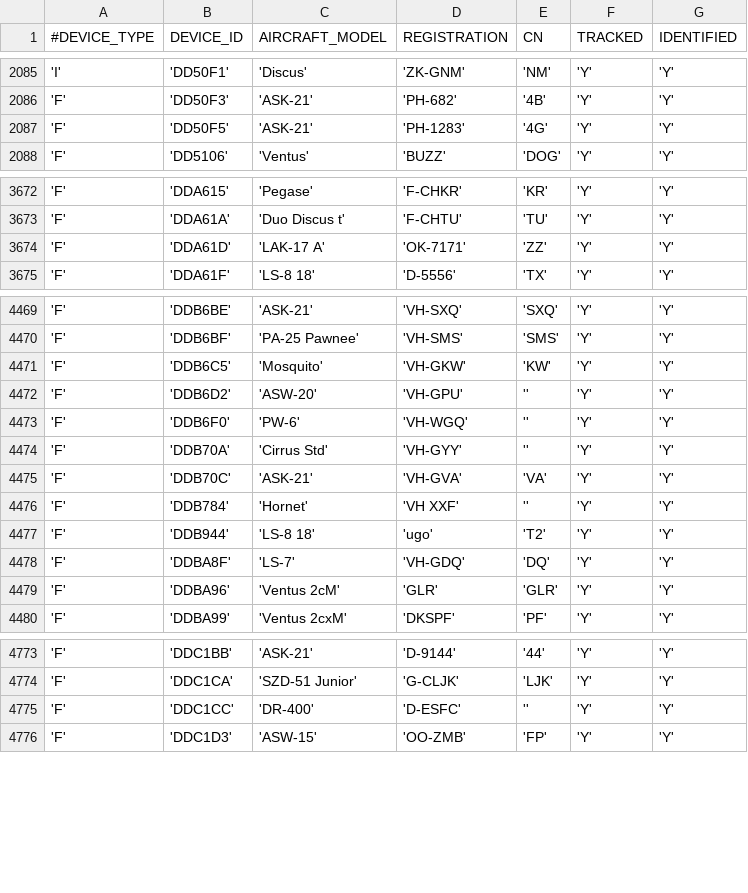
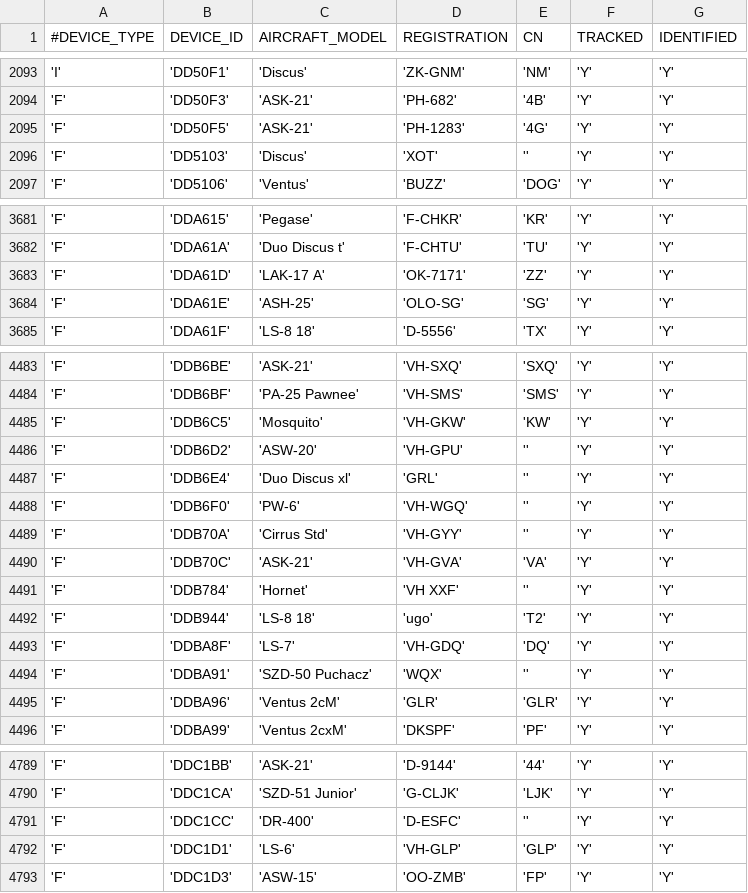
Before and after one commit to acasadoalonso/RepoOGN-DataGatheringPart, a CSV file: flarmdb/ognddbdata.csv, drawn as a sheet; only a part is shown, gaps mark what is left out; the diff covers the shown part only; the diff names each change by its address in the sheet, - before the commit and + after, or states it on an @@ line.

```diff
--- a/flarmdb/ognddbdata.csv
+++ b/flarmdb/ognddbdata.csv
+row 2096: 'F' | 'DD5103' | 'Discus' | 'XOT' | '' | 'Y' | 'Y'
+row 3684: 'F' | 'DDA61E' | 'ASH-25' | 'OLO-SG' | 'SG' | 'Y' | 'Y'
+row 4487: 'F' | 'DDB6E4' | 'Duo Discus xl' | 'GRL' | '' | 'Y' | 'Y'
+row 4494: 'F' | 'DDBA91' | 'SZD-50 Puchacz' | 'WQX' | '' | 'Y' | 'Y'
+row 4792: 'F' | 'DDC1D1' | 'LS-6' | 'VH-GLP' | 'GLP' | 'Y' | 'Y'
```
Also changed, not shown: 18 added rows, 2 removed rows and 13 edited cells elsewhere in this file, 11 other files.
